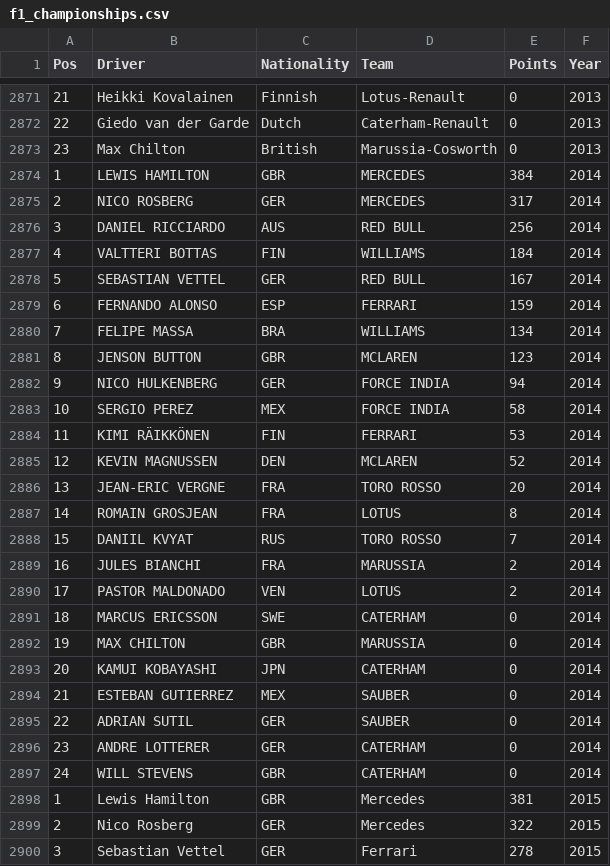
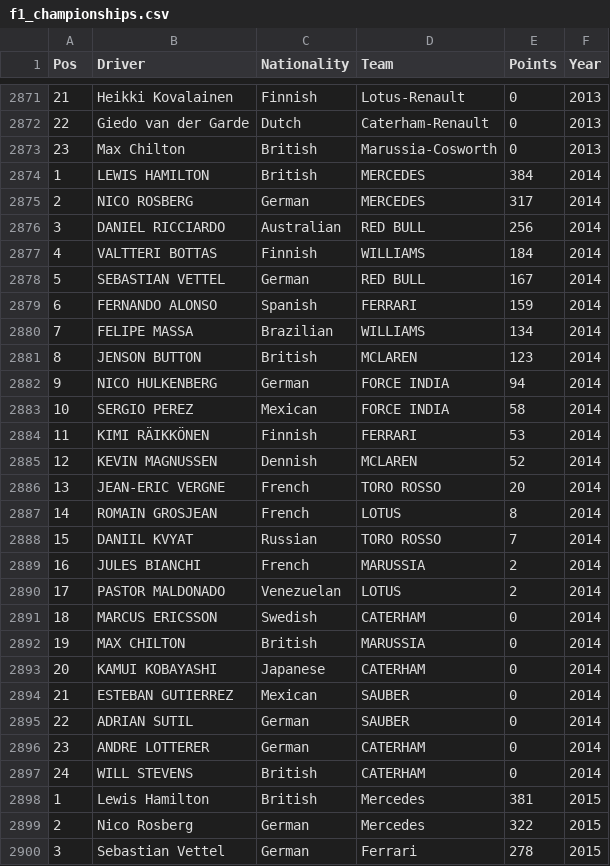
Before and after one commit to engrogerio/f1, a CSV file: f1_championships.csv, drawn as a sheet; only a part is shown, gaps mark what is left out; the diff covers the shown part only.

Commit message:
fix nationalities

```diff
--- a/f1_championships.csv
+++ b/f1_championships.csv
@@ -2873,28 +2873,28 @@ Pos,Driver,Nationality,Team,Points,Year
 23,Max Chilton,British,Marussia-Cosworth,0,2013
-1,LEWIS HAMILTON,GBR,MERCEDES,384,2014
-2,NICO ROSBERG,GER,MERCEDES,317,2014
-3,DANIEL RICCIARDO,AUS,RED BULL,256,2014
-4,VALTTERI BOTTAS,FIN,WILLIAMS,184,2014
-5,SEBASTIAN VETTEL,GER,RED BULL,167,2014
-6,FERNANDO ALONSO,ESP,FERRARI,159,2014
-7,FELIPE MASSA,BRA,WILLIAMS,134,2014
-8,JENSON BUTTON,GBR,MCLAREN,123,2014
-9,NICO HULKENBERG,GER,FORCE INDIA,94,2014
-10,SERGIO PEREZ,MEX,FORCE INDIA,58,2014
-11,KIMI RÄIKKÖNEN,FIN,FERRARI,53,2014
-12,KEVIN MAGNUSSEN,DEN,MCLAREN,52,2014
-13,JEAN-ERIC VERGNE,FRA,TORO ROSSO,20,2014
-14,ROMAIN GROSJEAN,FRA,LOTUS,8,2014
-15,DANIIL KVYAT,RUS,TORO ROSSO,7,2014
-16,JULES BIANCHI,FRA,MARUSSIA,2,2014
-17,PASTOR MALDONADO,VEN,LOTUS,2,2014
-18,MARCUS ERICSSON,SWE,CATERHAM,0,2014
-19,MAX CHILTON,GBR,MARUSSIA,0,2014
-20,KAMUI KOBAYASHI,JPN,CATERHAM,0,2014
-21,ESTEBAN GUTIERREZ,MEX,SAUBER,0,2014
-22,ADRIAN SUTIL,GER,SAUBER,0,2014
-23,ANDRE LOTTERER,GER,CATERHAM,0,2014
-24,WILL STEVENS,GBR,CATERHAM,0,2014
-1,Lewis Hamilton,GBR,Mercedes,381,2015
-2,Nico Rosberg,GER,Mercedes,322,2015
-3,Sebastian Vettel,GER,Ferrari,278,2015
+1,LEWIS HAMILTON,British,MERCEDES,384,2014
+2,NICO ROSBERG,German,MERCEDES,317,2014
+3,DANIEL RICCIARDO,Australian,RED BULL,256,2014
+4,VALTTERI BOTTAS,Finnish,WILLIAMS,184,2014
+5,SEBASTIAN VETTEL,German,RED BULL,167,2014
+6,FERNANDO ALONSO,Spanish,FERRARI,159,2014
+7,FELIPE MASSA,Brazilian,WILLIAMS,134,2014
+8,JENSON BUTTON,British,MCLAREN,123,2014
+9,NICO HULKENBERG,German,FORCE INDIA,94,2014
+10,SERGIO PEREZ,Mexican,FORCE INDIA,58,2014
+11,KIMI RÄIKKÖNEN,Finnish,FERRARI,53,2014
+12,KEVIN MAGNUSSEN,Dennish,MCLAREN,52,2014
+13,JEAN-ERIC VERGNE,French,TORO ROSSO,20,2014
+14,ROMAIN GROSJEAN,French,LOTUS,8,2014
+15,DANIIL KVYAT,Russian,TORO ROSSO,7,2014
+16,JULES BIANCHI,French,MARUSSIA,2,2014
+17,PASTOR MALDONADO,Venezuelan,LOTUS,2,2014
+18,MARCUS ERICSSON,Swedish,CATERHAM,0,2014
+19,MAX CHILTON,British,MARUSSIA,0,2014
+20,KAMUI KOBAYASHI,Japanese,CATERHAM,0,2014
+21,ESTEBAN GUTIERREZ,Mexican,SAUBER,0,2014
+22,ADRIAN SUTIL,German,SAUBER,0,2014
+23,ANDRE LOTTERER,German,CATERHAM,0,2014
+24,WILL STEVENS,British,CATERHAM,0,2014
+1,Lewis Hamilton,British,Mercedes,381,2015
+2,Nico Rosberg,German,Mercedes,322,2015
+3,Sebastian Vettel,German,Ferrari,278,2015
```
Also changed, not shown: 45 edited cells elsewhere in this file.
